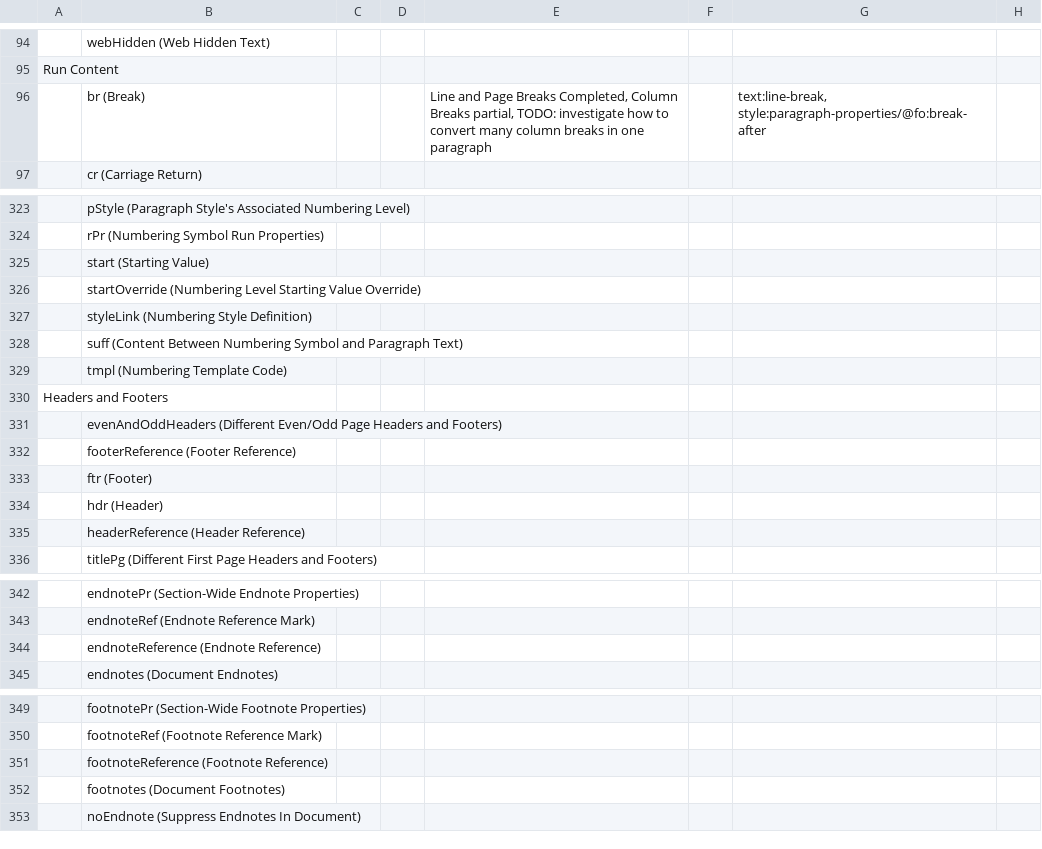
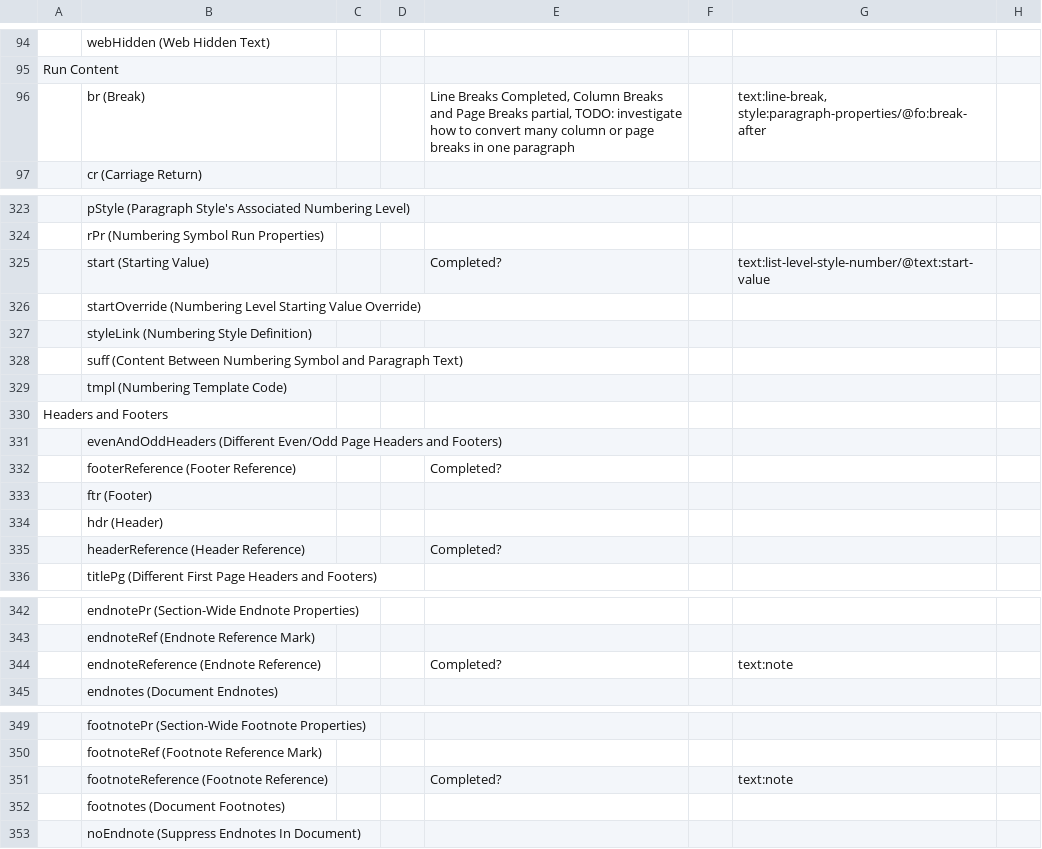
Before and after one commit to arlm/odf-converter, a CSV file: docs/Developer documentation/OpenXML-OpenDocument-Schema-ConversionMap.csv, drawn as a sheet; only a part is shown, gaps mark what is left out; the diff covers the shown part only; the diff names each change by its address in the sheet, - before the commit and + after, or states it on an @@ line.

```diff
--- a/docs/Developer documentation/OpenXML-OpenDocument-Schema-ConversionMap.csv
+++ b/docs/Developer documentation/OpenXML-OpenDocument-Schema-ConversionMap.csv
-E96: Line and Page Breaks Completed, Column Breaks partial, TODO: investigate how to convert many column breaks in…
+E96: Line Breaks Completed, Column Breaks and Page Breaks partial, TODO: investigate how to convert many column or page breaks in…
-E325: (empty)
+E325: Completed?
-G325: (empty)
+G325: text:list-level-style-number/@text:start-value
-E332: (empty)
+E332: Completed?
-E335: (empty)
+E335: Completed?
-E344: (empty)
+E344: Completed?
-G344: (empty)
+G344: text:note
-E351: (empty)
+E351: Completed?
-G351: (empty)
+G351: text:note
```
Also changed, not shown: 16 edited cells elsewhere in this file.
